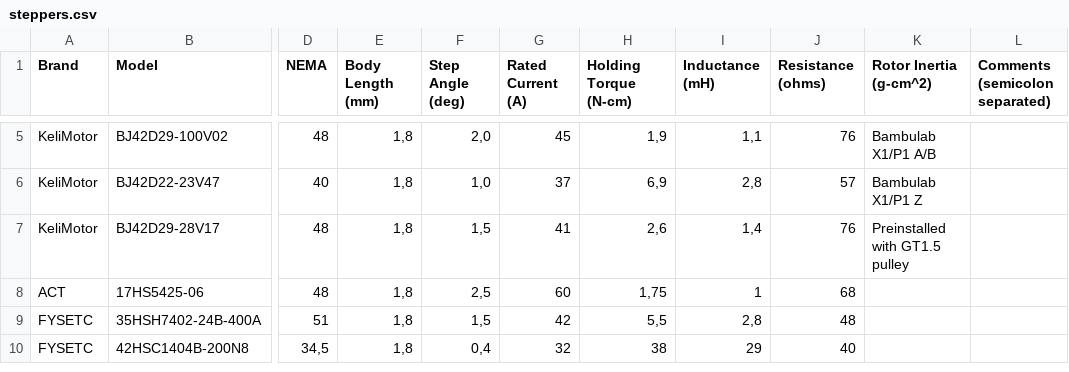
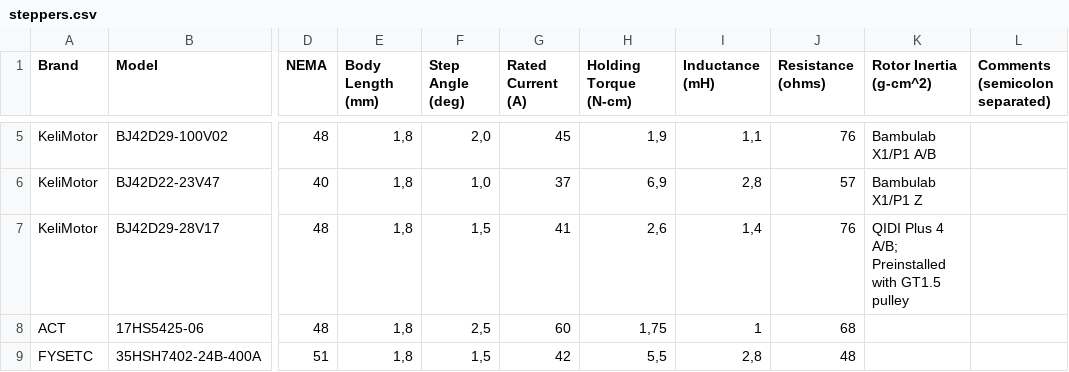
Before and after one commit to TheDevMinerTV/stepper-simulator, a CSV file: data/steppers.csv, drawn as a sheet; only a part is shown, gaps mark what is left out; the shorter side is filled out with more unchanged rows; the diff names each change by its address in the sheet, - before the commit and + after, or states it on an @@ line.

Commit message:
fix(stepper-db): label QIDI Plus 4 A/B steppers

```diff
--- a/data/steppers.csv
+++ b/data/steppers.csv
-K7 (Rotor Inertia (g-cm^2)): Preinstalled with GT1.5 pulley
+K7 (Rotor Inertia (g-cm^2)): QIDI Plus 4 A/B; Preinstalled with GT1.5 pulley
```
Also changed, not shown: 1 other file.
